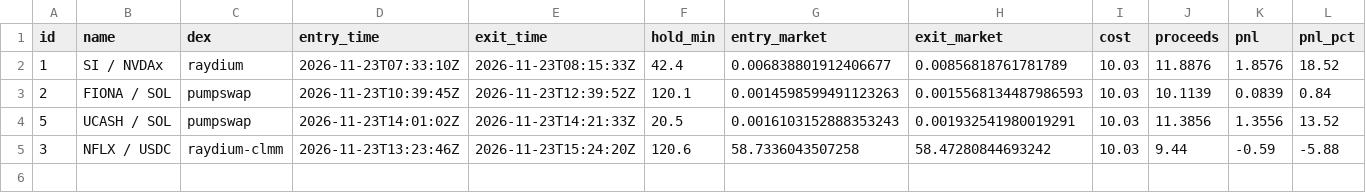
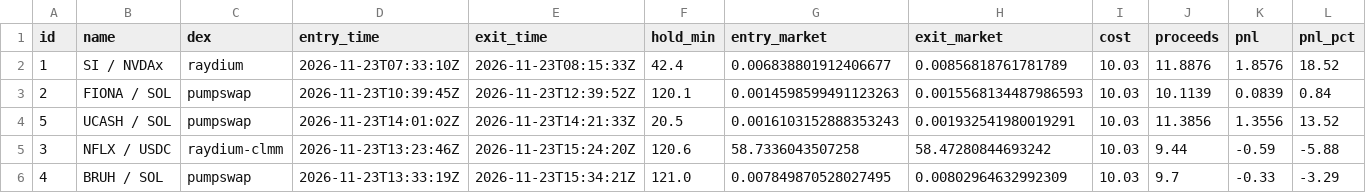
Before and after one commit to pigadasdimitris-alt/meme-paper-bot, a CSV file: docs/trades.csv, drawn as a sheet; only a part is shown; rows hold the shown columns only; the diff names each change by its address in the sheet, - before the commit and + after, or states it on an @@ line.

```diff
--- a/docs/trades.csv
+++ b/docs/trades.csv
+row 6: 4 | BRUH / SOL | pumpswap | 2026-11-23T13:33:19Z | 2026-11-23T15:34:21Z | 121.0 | 0.007849870528027495 | 0.00802964632992309 | 10.03 | 9.7 | -0.33 | -3.29
```
Also changed, not shown: 3 other files.
